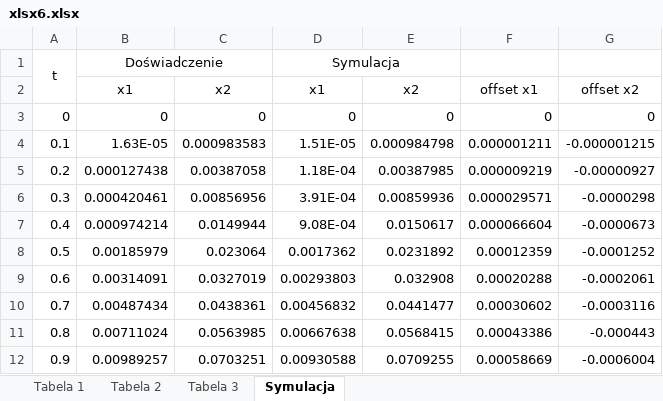
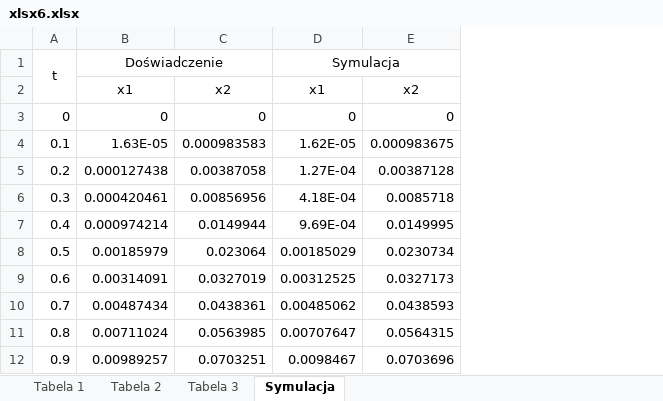
Before and after one commit to Filip-Rak/Optimization, an Excel workbook: Coursework Reports/6th assignment/xlsx6.xlsx, sheet Symulacja, drawn as a sheet; only a part is shown; values as stored, in another font and other column widths than the file's, no borders; charts and pictures not drawn; removed rows and columns are numbered as before the commit, all else as after; the diff names each change by its address in the sheet, - before the commit and + after, or states it on an @@ line.

```diff
--- a/Coursework Reports/6th assignment/xlsx6.xlsx (sheet Symulacja)
+++ b/Coursework Reports/6th assignment/xlsx6.xlsx (sheet Symulacja)
-column D (Symulacja), rows 2-12: x1 | 0 | 1.51E-05 | 1.18E-04 | 3.91E-04 | 9.08E-04 | 0.0017362 | 0.00293803 | 0.00456832 | 0.00667638 | 0.00930588
-column E, rows 2-12: x2 | 0 | 0.000984798 | 0.00387985 | 0.00859936 | 0.0150617 | 0.0231892 | 0.032908 | 0.0441477 | 0.0568415 | 0.0709255
-column F, rows 2-12: offset x1 | 0 | 0.000001211 | 0.000009219 | 0.000029571 | 0.000066604 | 0.00012359 | 0.00020288 | 0.00030602 | 0.00043386 | 0.00058669
-column G, rows 2-12: offset x2 | 0 | -0.000001215 | -0.00000927 | -0.0000298 | -0.0000673 | -0.0001252 | -0.0002061 | -0.0003116 | -0.000443 | -0.0006004
+column D (Symulacja), rows 2-12: x1 | 0 | 1.62E-05 | 1.27E-04 | 4.18E-04 | 9.69E-04 | 0.00185029 | 0.00312525 | 0.00485062 | 0.00707647 | 0.0098467
+column E, rows 2-12: x2 | 0 | 0.000983675 | 0.00387128 | 0.0085718 | 0.0149995 | 0.0230734 | 0.0327173 | 0.0438593 | 0.0564315 | 0.0703696
```
Also changed, not shown: sheet Tabela 3, charts or pictures, 4 other files.
